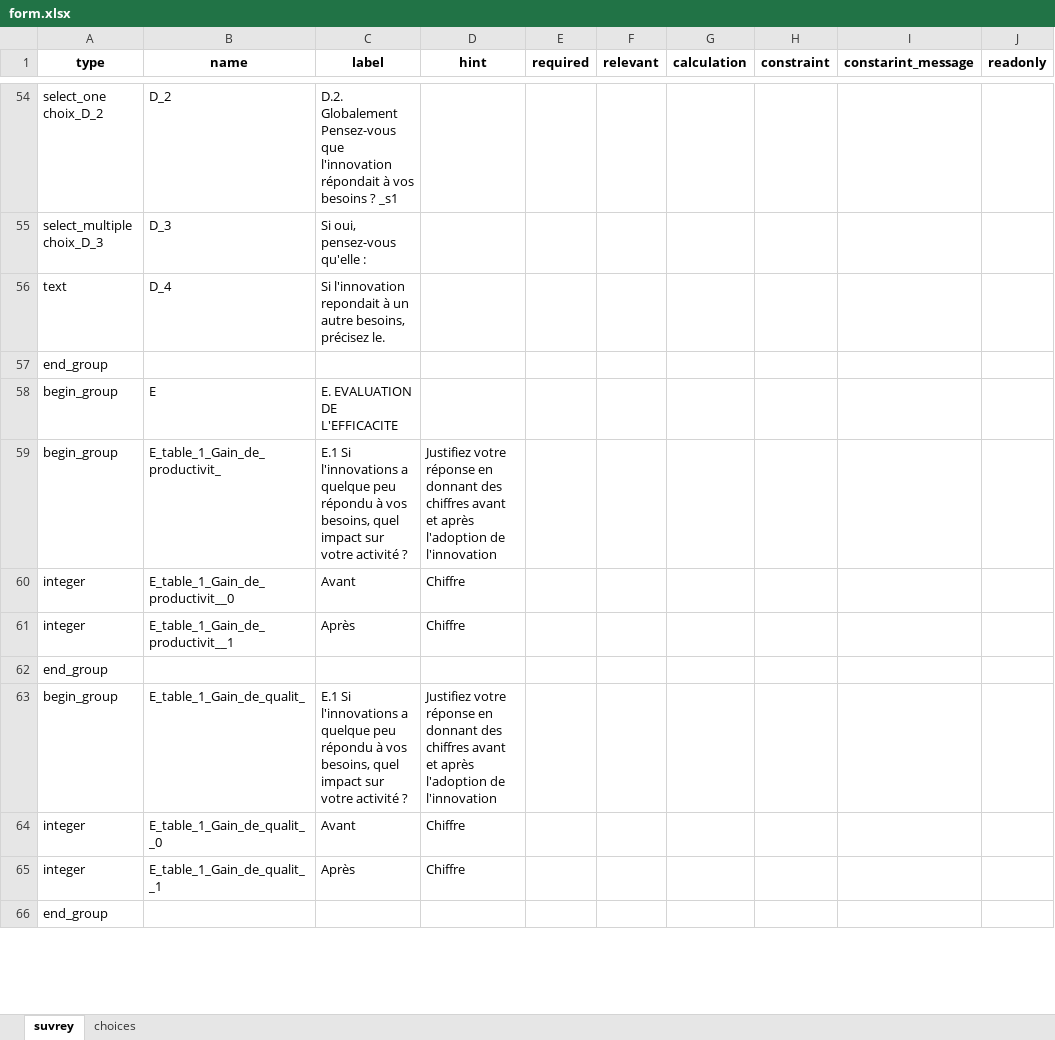
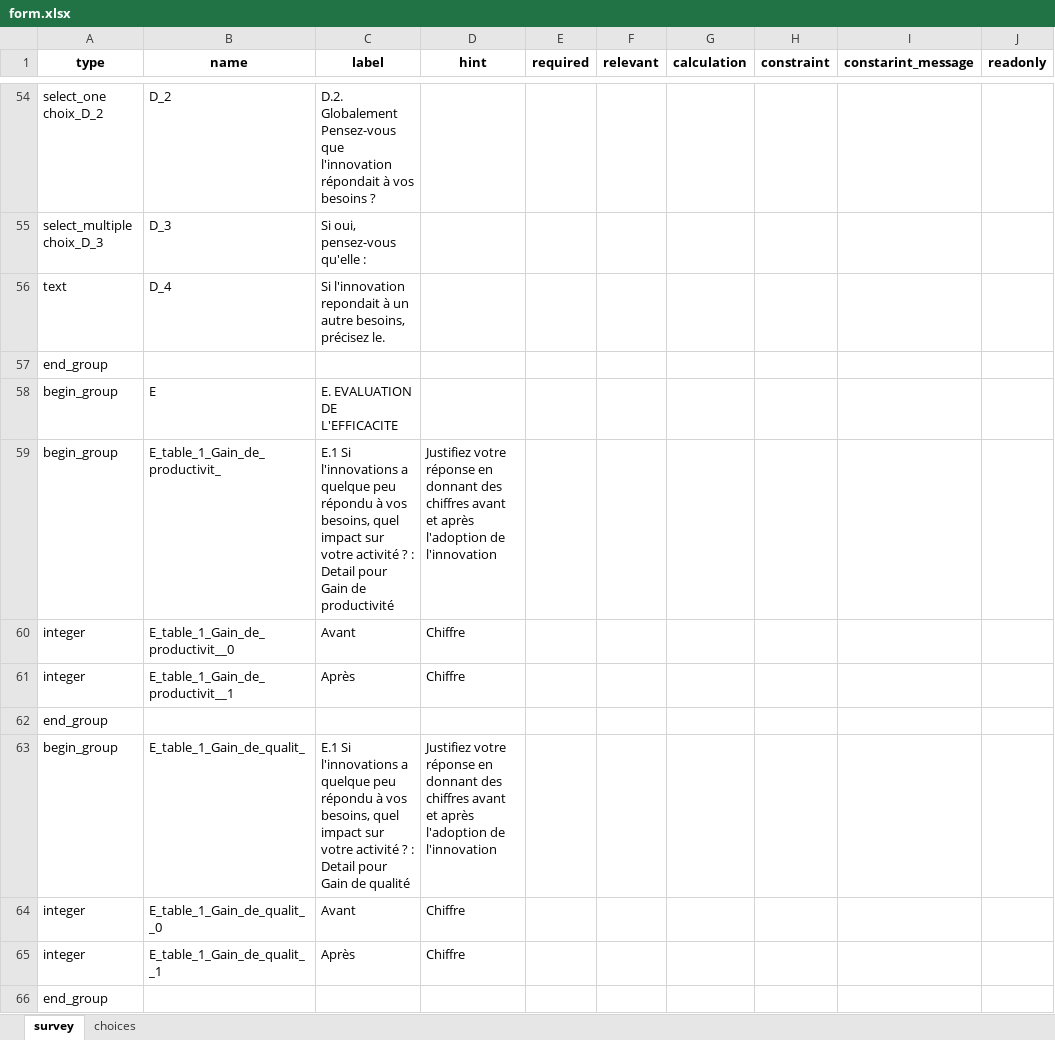
Before and after one commit to Mr-KAM/myminixform, an Excel workbook: form.xlsx, sheet survey, drawn as a sheet; only a part is shown, gaps mark what is left out; values as stored, in another font and other column widths than the file's, no borders; the diff covers the shown part only; the diff names each change by its address in the sheet, - before the commit and + after, or states it on an @@ line.

Commit message:
Correction des bugs sur end_repeat, select et la feuille survey :version 1.0.3

```diff
--- a/form.xlsx (sheet survey)
+++ b/form.xlsx (sheet survey)
-sheet tab: suvrey
+sheet tab: survey
-C54 (label): …besoins ? _s1
+C54 (label): …besoins ?
-C59 (label): …activité ?
+C59 (label): …activité ? : Detail pour Gain de productivité
-C63 (label): …activité ?
+C63 (label): …activité ? : Detail pour Gain de qualité
```
Also changed, not shown: 1 added row, 1 removed row and 22 edited cells elsewhere in this sheet, sheet choices, 4 other files.
